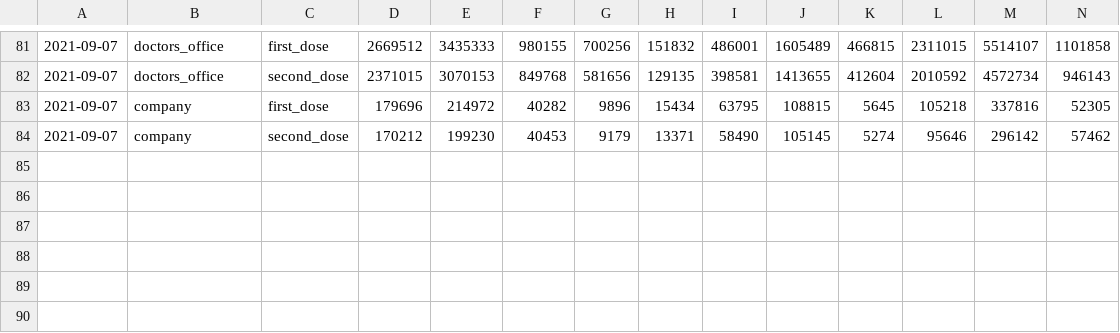
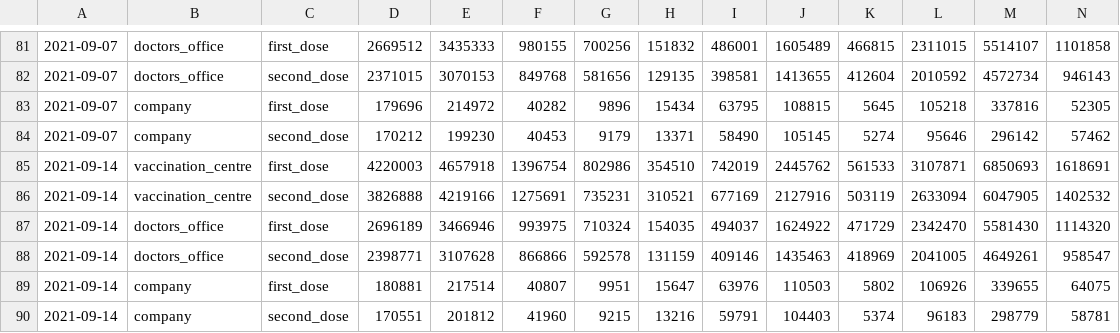
Before and after one commit to w-flo/impfungs-charts, a TSV file: vaccinations_per_site.tsv, drawn as a sheet; only a part is shown, gaps mark what is left out; rows hold the shown columns only; the diff names each change by its address in the sheet, - before the commit and + after, or states it on an @@ line.

```diff
--- a/vaccinations_per_site.tsv
+++ b/vaccinations_per_site.tsv
+row 85: 2021-09-14 | vaccination_centre | first_dose | 4220003 | 4657918 | 1396754 | 802986 | 354510 | 742019 | 2445762 | 561533 | 3107871 | 6850693 | 1618691
+row 86: 2021-09-14 | vaccination_centre | second_dose | 3826888 | 4219166 | 1275691 | 735231 | 310521 | 677169 | 2127916 | 503119 | 2633094 | 6047905 | 1402532
+row 87: 2021-09-14 | doctors_office | first_dose | 2696189 | 3466946 | 993975 | 710324 | 154035 | 494037 | 1624922 | 471729 | 2342470 | 5581430 | 1114320
+row 88: 2021-09-14 | doctors_office | second_dose | 2398771 | 3107628 | 866866 | 592578 | 131159 | 409146 | 1435463 | 418969 | 2041005 | 4649261 | 958547
+row 89: 2021-09-14 | company | first_dose | 180881 | 217514 | 40807 | 9951 | 15647 | 63976 | 110503 | 5802 | 106926 | 339655 | 64075
+row 90: 2021-09-14 | company | second_dose | 170551 | 201812 | 41960 | 9215 | 13216 | 59791 | 104403 | 5374 | 96183 | 298779 | 58781
```
Also changed, not shown: germany_deliveries_timeseries_v2.tsv, 1 other file.
